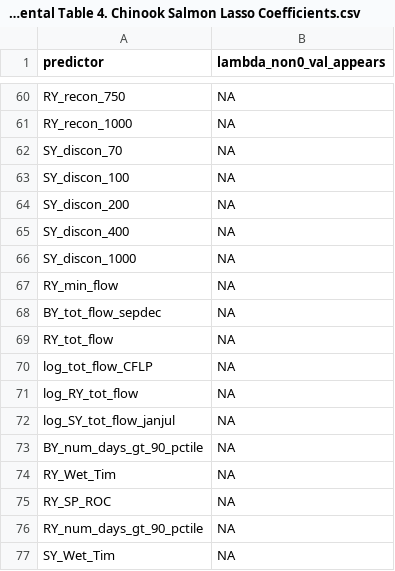
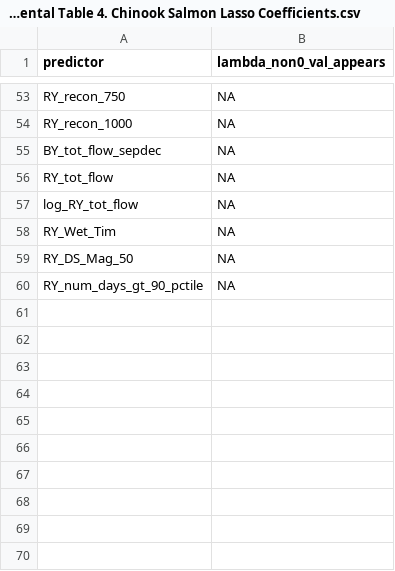
Before and after one commit to cmkouba/Fish_hydrometrics_MS, a CSV file: Graphics and Supplements/Supplemental Table 4. Chinook Salmon Lasso Coefficients.csv, drawn as a sheet; only a part is shown, gaps mark what is left out; the diff covers the shown part only.

```diff
--- a/Graphics and Supplements/Supplemental Table 4. Chinook Salmon Lasso Coefficients.csv
+++ b/Graphics and Supplements/Supplemental Table 4. Chinook Salmon Lasso Coefficients.csv
@@ -61,17 +54,7 @@ RY_recon_750,NA
 RY_recon_1000,NA
-SY_discon_70,NA
-SY_discon_100,NA
-SY_discon_200,NA
-SY_discon_400,NA
-SY_discon_1000,NA
-RY_min_flow,NA
 BY_tot_flow_sepdec,NA
 RY_tot_flow,NA
-log_tot_flow_CFLP,NA
 log_RY_tot_flow,NA
-log_SY_tot_flow_janjul,NA
-BY_num_days_gt_90_pctile,NA
 RY_Wet_Tim,NA
-RY_SP_ROC,NA
+RY_DS_Mag_50,NA
 RY_num_days_gt_90_pctile,NA
-SY_Wet_Tim,NA
```
Also changed, not shown: 15 added rows, 22 removed rows and 12 edited cells elsewhere in this file, 28 other files.
